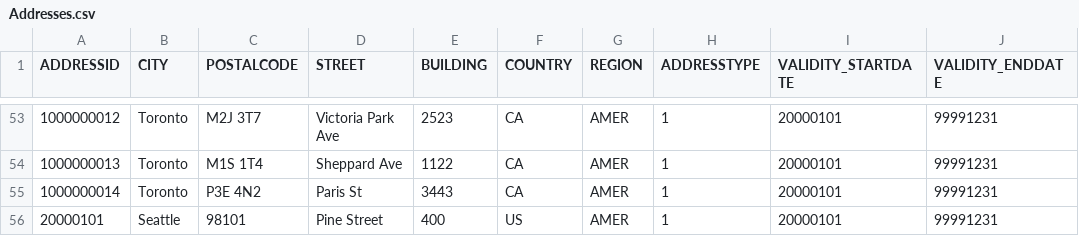
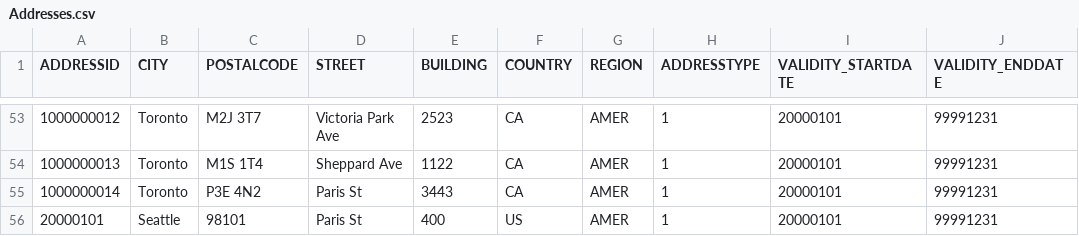
Before and after one commit to martinabrle/demo-data, a CSV file: Sample_Bike_Sales/Addresses.csv, drawn as a sheet; only a part is shown, gaps mark what is left out; the diff names each change by its address in the sheet, - before the commit and + after, or states it on an @@ line.

Commit message:
Fix the address data

```diff
--- a/Sample_Bike_Sales/Addresses.csv
+++ b/Sample_Bike_Sales/Addresses.csv
-D56 (STREET): Pine Street
+D56 (STREET): Paris St
```
